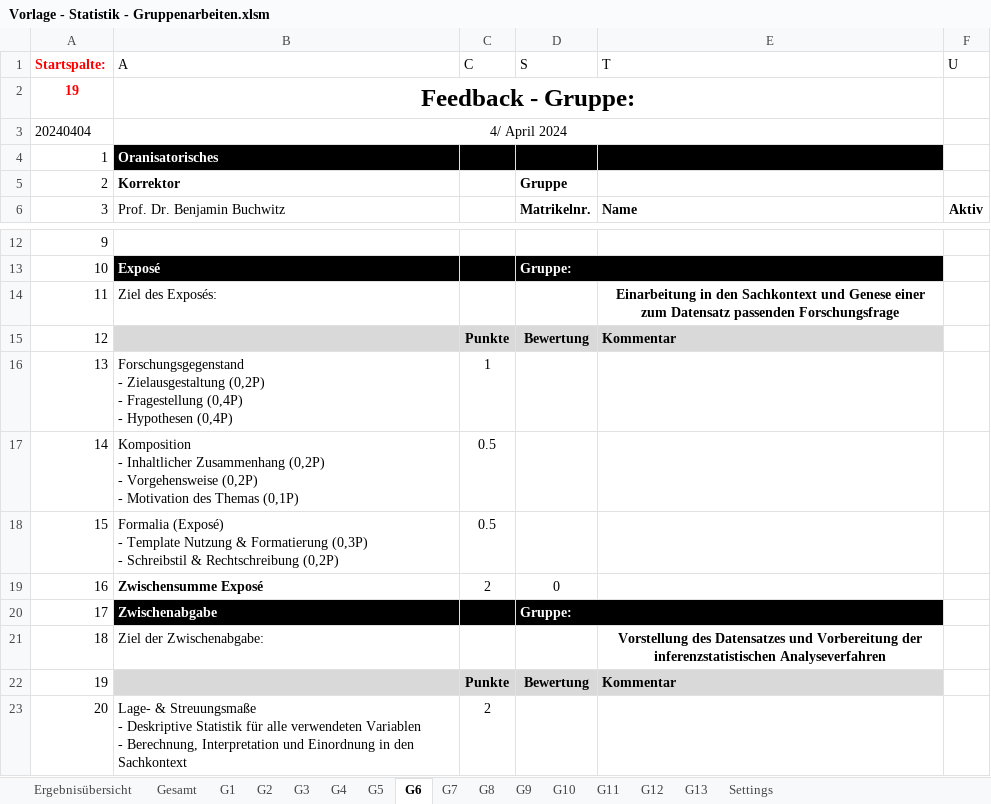
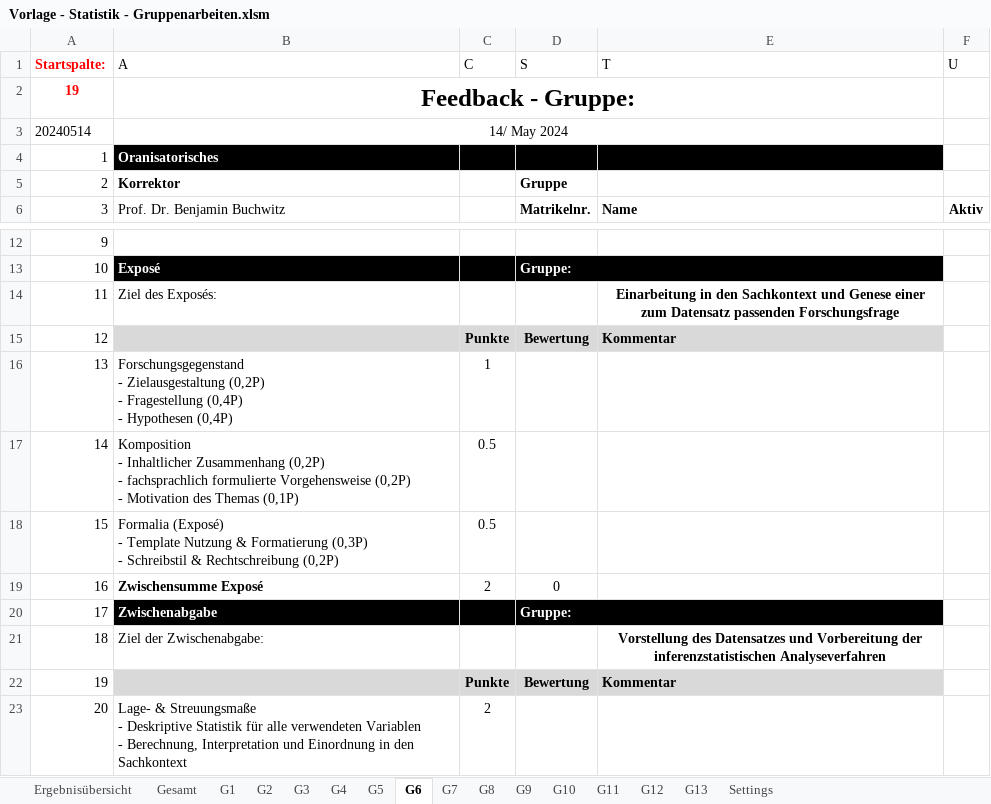
Before and after one commit to bchwtz/bchwtz-stat, an Excel workbook: data/Vorlage - Statistik - Gruppenarbeiten.xlsm, sheet G6, drawn as a sheet; only a part is shown, gaps mark what is left out; values as stored, in another font and other column widths than the file's, no borders; conditional formats not drawn; removed rows and columns are numbered as before the commit, all else as after; ↵ is a line break in a cell; the diff names each change by its address in the sheet, - before the commit and + after, or states it on an @@ line.

```diff
--- a/data/Vorlage - Statistik - Gruppenarbeiten.xlsm (sheet G6)
+++ b/data/Vorlage - Statistik - Gruppenarbeiten.xlsm (sheet G6)
-row 3: 20240404 | 4/ April 2024
+row 3: 20240514 | 14/ May 2024
-B17 (A): …(0,2P) ↵ - Vorgehensweise (0,2P)…
+B17 (A): …(0,2P) ↵ - fachsprachlich formulierte Vorgehensweise (0,2P)…
```
Also changed, not shown: sheet G7, sheet G8, sheet G9, sheet G10, sheet G11, sheet G12, 8 more sheets.
